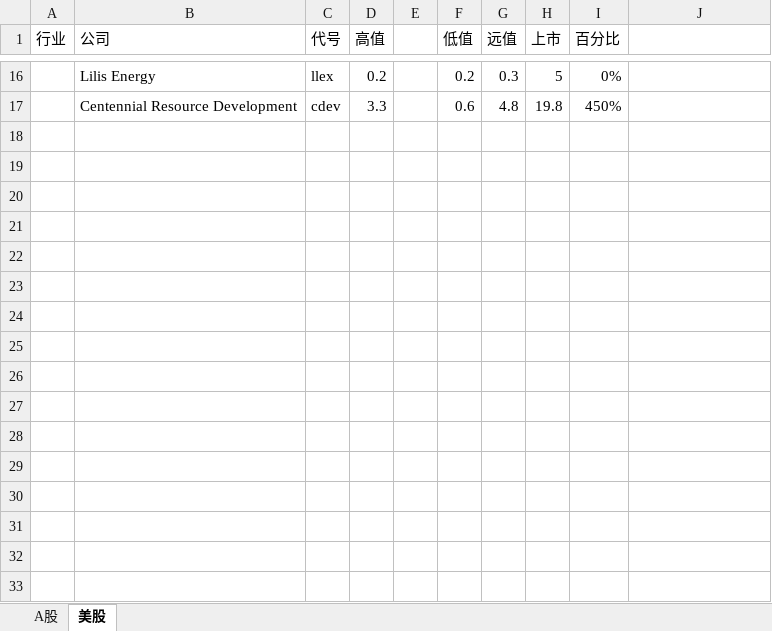
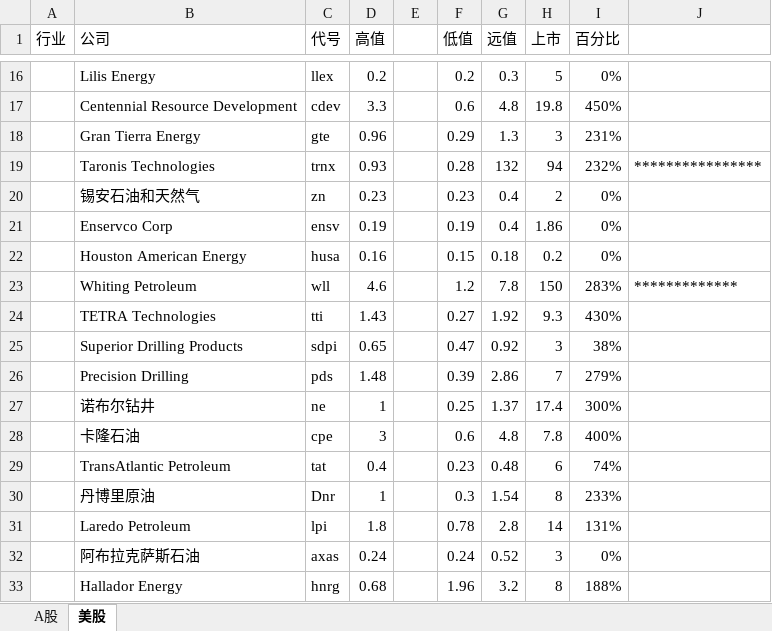
Before and after one commit to 1934312258/document, an Excel workbook: 股票.xlsx, sheet 美股, drawn as a sheet; only a part is shown, gaps mark what is left out; values as stored, in another font and other column widths than the file's, no borders; the diff names each change by its address in the sheet, - before the commit and + after, or states it on an @@ line.

Commit message:
gupiao

```diff
--- a/股票.xlsx (sheet 美股)
+++ b/股票.xlsx (sheet 美股)
+row 18:  | Gran Tierra Energy | gte | 0.96 |  | 0.29 | 1.3 | 3 | 231%
+row 19:  | Taronis Technologies | trnx | 0.93 |  | 0.28 | 132 | 94 | 232% | ****************
+row 20:  | 锡安石油和天然气 | zn | 0.23 |  | 0.23 | 0.4 | 2 | 0%
+row 21:  | Enservco Corp | ensv | 0.19 |  | 0.19 | 0.4 | 1.86 | 0%
+row 22:  | Houston American Energy | husa | 0.16 |  | 0.15 | 0.18 | 0.2 | 0%
+row 23:  | Whiting Petroleum | wll | 4.6 |  | 1.2 | 7.8 | 150 | 283% | *************
+row 24:  | TETRA Technologies | tti | 1.43 |  | 0.27 | 1.92 | 9.3 | 430%
+row 25:  | Superior Drilling Products | sdpi | 0.65 |  | 0.47 | 0.92 | 3 | 38%
+row 26:  | Precision Drilling | pds | 1.48 |  | 0.39 | 2.86 | 7 | 279%
+row 27:  | 诺布尔钻井 | ne | 1 |  | 0.25 | 1.37 | 17.4 | 300%
+row 28:  | 卡隆石油 | cpe | 3 |  | 0.6 | 4.8 | 7.8 | 400%
+row 29:  | TransAtlantic Petroleum | tat | 0.4 |  | 0.23 | 0.48 | 6 | 74%
+row 30:  | 丹博里原油 | Dnr | 1 |  | 0.3 | 1.54 | 8 | 233%
+row 31:  | Laredo Petroleum | lpi | 1.8 |  | 0.78 | 2.8 | 14 | 131%
+row 32:  | 阿布拉克萨斯石油 | axas | 0.24 |  | 0.24 | 0.52 | 3 | 0%
+row 33:  | Hallador Energy | hnrg | 0.68 |  | 1.96 | 3.2 | 8 | 188%
```
